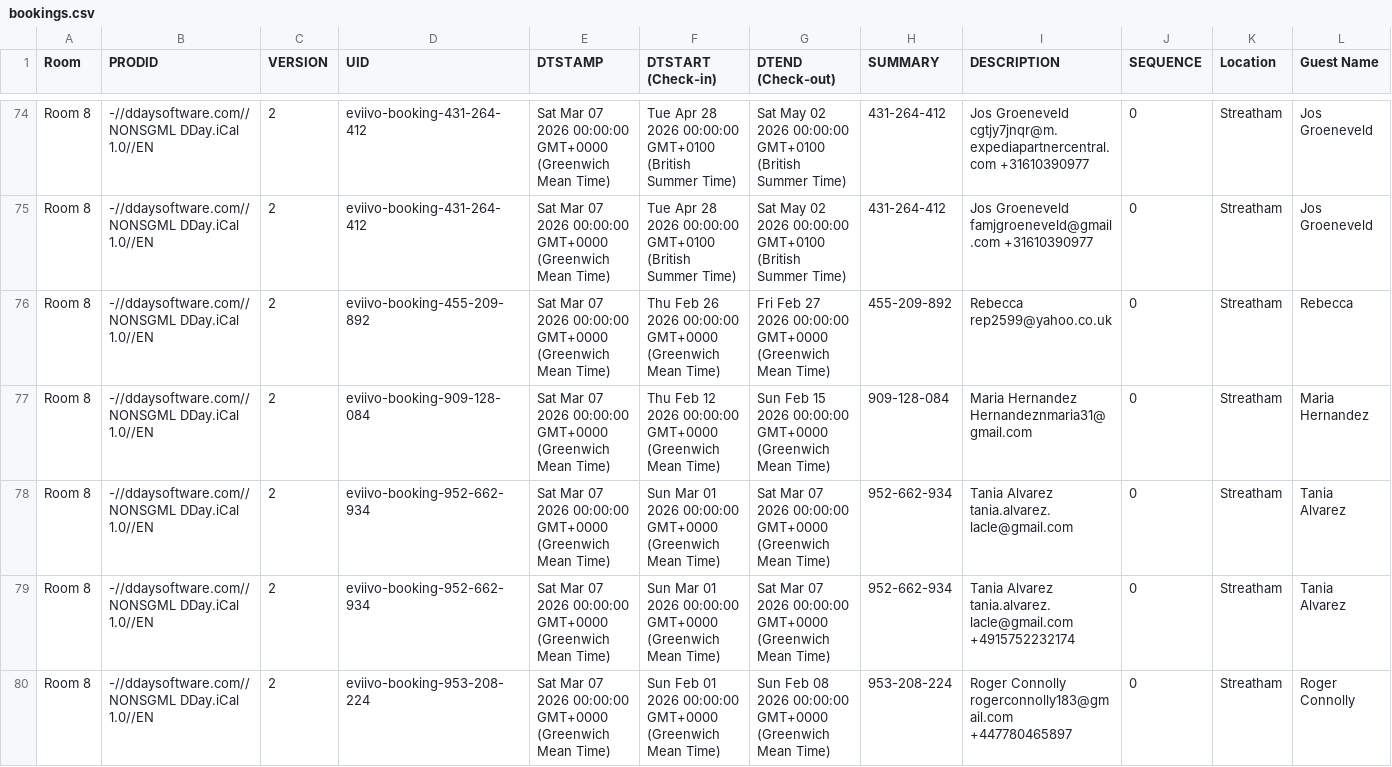
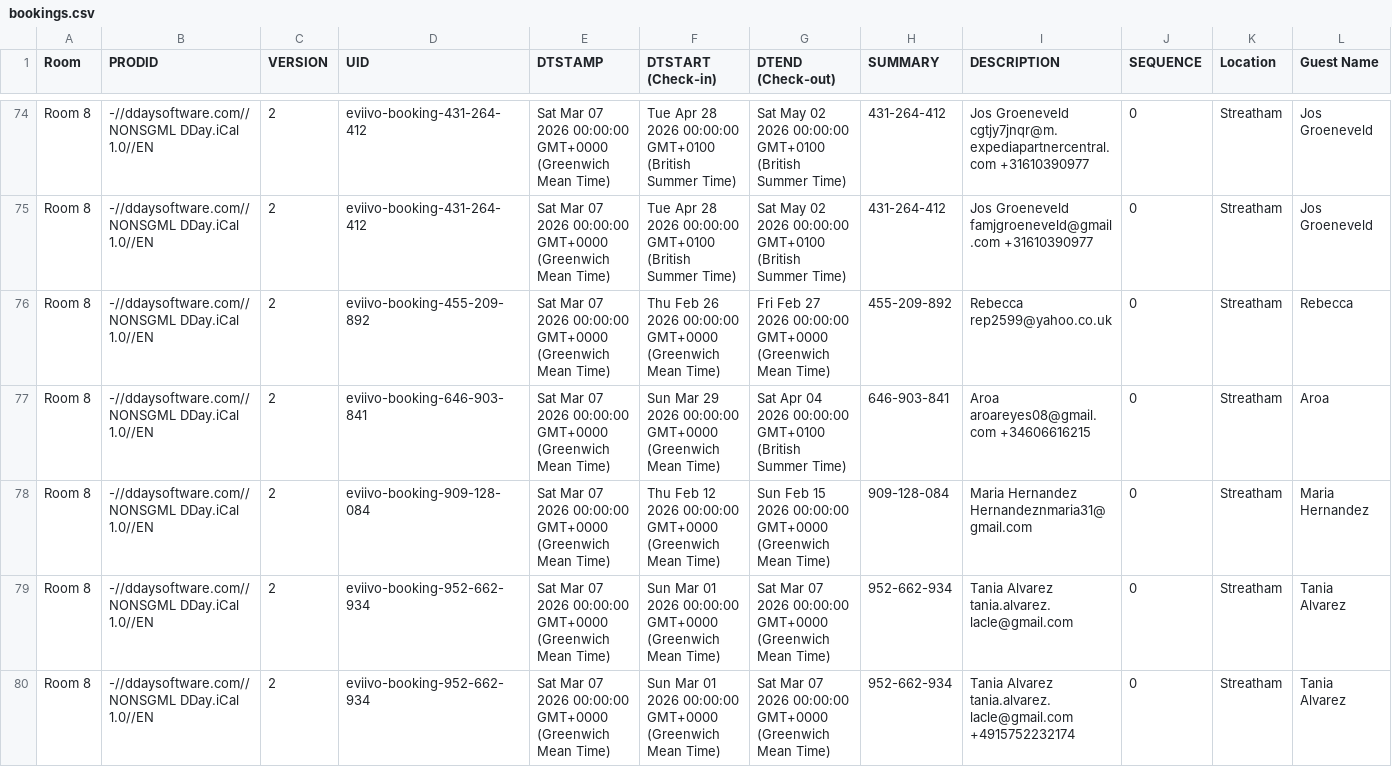
Before and after one commit to McConnell-Properties/ttlock-auto-codes, a CSV file: automation-data/bookings.csv, drawn as a sheet; only a part is shown, gaps mark what is left out; the shorter side is filled out with more unchanged rows; rows hold the shown columns only; the diff names each change by its address in the sheet, - before the commit and + after, or states it on an @@ line.

Commit message:
Update bookings.csv from GAS

```diff
--- a/automation-data/bookings.csv
+++ b/automation-data/bookings.csv
+row 77: Room 8 | -//ddaysoftware.com//NONSGML DDay.iCal 1.0//EN | 2 | eviivo-booking-646-903-841 | Sat Mar 07 2026 00:00:00 GMT+0000 (Greenwich Mean Time) | Sun Mar 29 2026 00:00:00 GMT+0000 (Greenwich Mean Time) | Sat Apr 04 2026 00:00:00 GMT+0100 (British Summer Time) | 646-903-841 | Aroa aroareyes08@gmail.com +34606616215 | 0 | Streatham | Aroa
```
